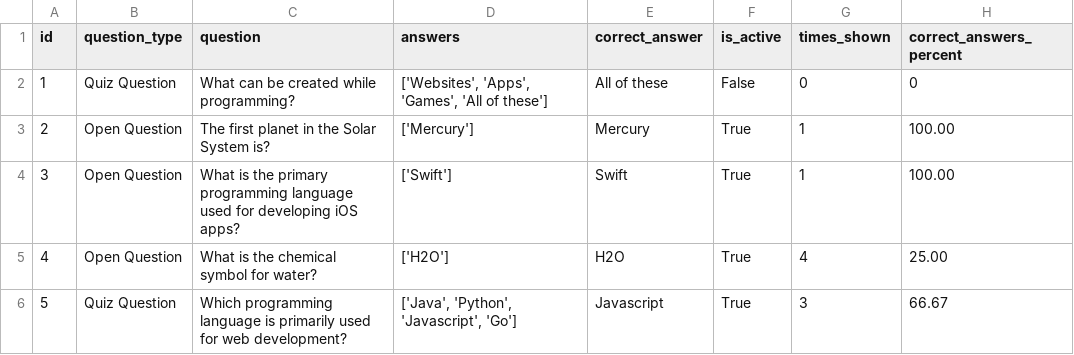
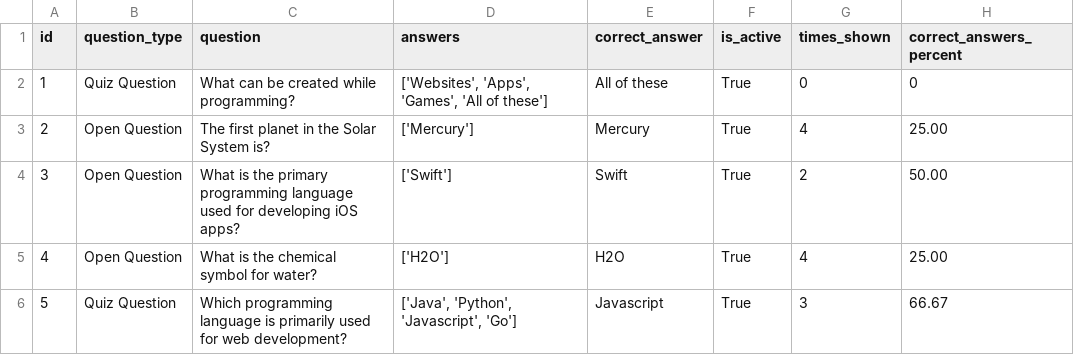
Before and after one commit to agnijaravdo/learning-tool-python, a CSV file: data/questions.csv, drawn as a sheet.

Commit message:
add terminal menu for quiz questions and possibility to exit

```diff
--- a/data/questions.csv
+++ b/data/questions.csv
@@ -1,5 +1,5 @@
 id,question_type,question,answers,correct_answer,is_active,times_shown,correct_answers_percent
-1,Quiz Question,What can be created while programming?,"['Websites', 'Apps', 'Games', 'All of these']",All of these,False,0,0
-2,Open Question,The first planet in the Solar System is?,['Mercury'],Mercury,True,1,100.00
-3,Open Question,What is the primary programming language used for developing iOS apps?,['Swift'],Swift,True,1,100.00
+1,Quiz Question,What can be created while programming?,"['Websites', 'Apps', 'Games', 'All of these']",All of these,True,0,0
+2,Open Question,The first planet in the Solar System is?,['Mercury'],Mercury,True,4,25.00
+3,Open Question,What is the primary programming language used for developing iOS apps?,['Swift'],Swift,True,2,50.00
 4,Open Question,What is the chemical symbol for water?,['H2O'],H2O,True,4,25.00
```
Also changed, not shown: 1 other file.
